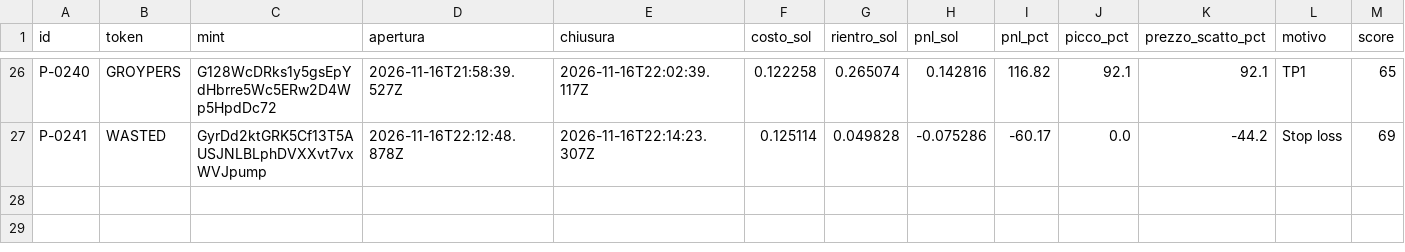
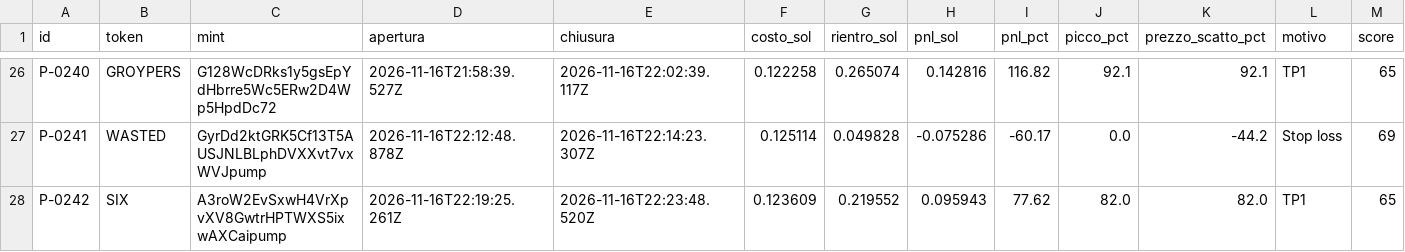
Before and after one commit to salvogeraci030899-wq/Kaiser-Desk, a CSV file: journal.csv, drawn as a sheet; only a part is shown, gaps mark what is left out; rows hold the shown columns only; the diff names each change by its address in the sheet, - before the commit and + after, or states it on an @@ line.

```diff
--- a/journal.csv
+++ b/journal.csv
+row 28: P-0242 | SIX | A3roW2EvSxwH4VrXpvXV8GwtrHPTWXS5ixwAXCaipump | 2026-11-16T22:19:25.261Z | 2026-11-16T22:23:48.520Z | 0.123609 | 0.219552 | 0.095943 | 77.62 | 82.0 | 82.0 | TP1 | 65
```
Also changed, not shown: 4 other files.
